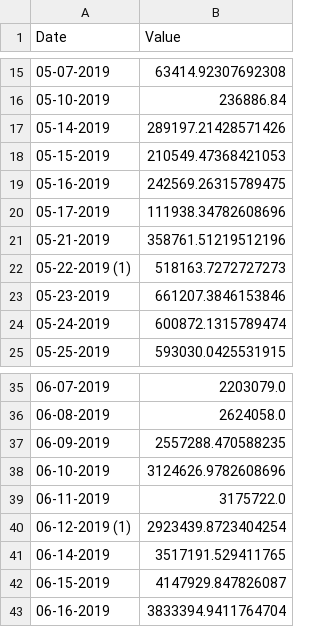
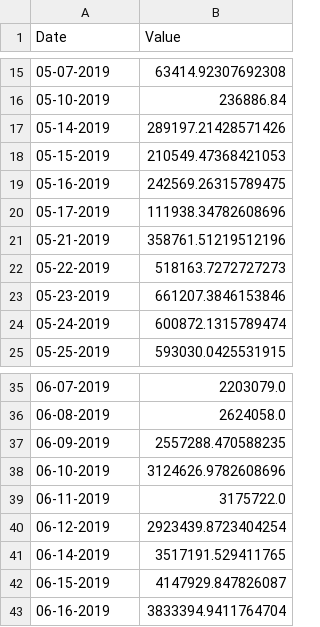
Before and after one commit to esundbla/Data_cleaning, a CSV file: SPLIT/SPLITS001.csv, drawn as a sheet; only a part is shown, gaps mark what is left out.

```diff
--- a/SPLIT/SPLITS001.csv
+++ b/SPLIT/SPLITS001.csv
@@ -21,3 +21,3 @@ Date,Value
 05-21-2019,358761.51219512196
-05-22-2019 (1),518163.7272727273
+05-22-2019,518163.7272727273
 05-23-2019,661207.3846153846
@@ -39,3 +39,3 @@ Date,Value
 06-11-2019,3175722.0
-06-12-2019 (1),2923439.8723404254
+06-12-2019,2923439.8723404254
 06-14-2019,3517191.529411765
```
Also changed, not shown: SPLIT/SPLITS002.csv, SPLIT/SPLITS003.csv, 4 other files.
